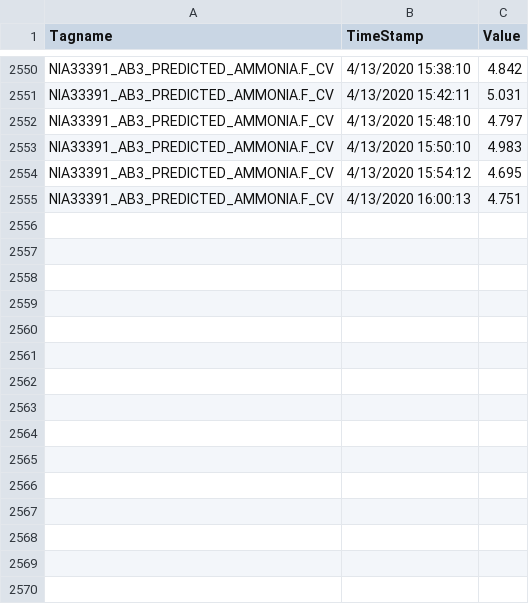
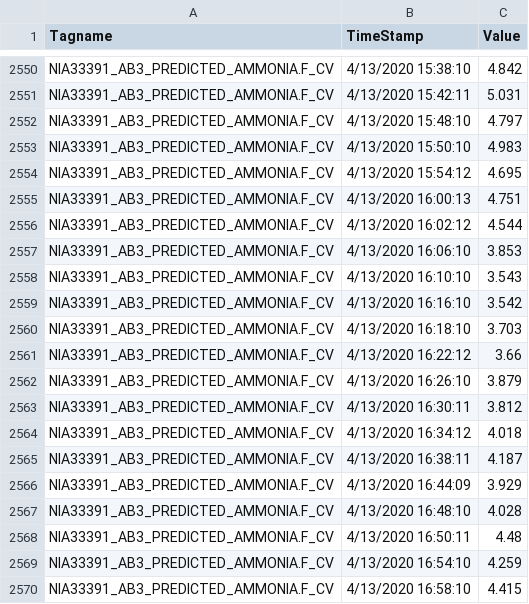
Before and after one commit to KNewhart/WRRF-Analytics, a CSV file: R output/NIA33391_AB3_PREDICTED_AMMONIA.F_CV.CSV, drawn as a sheet; only a part is shown, gaps mark what is left out; the diff names each change by its address in the sheet, - before the commit and + after, or states it on an @@ line.

```diff
--- a/R output/NIA33391_AB3_PREDICTED_AMMONIA.F_CV.CSV
+++ b/R output/NIA33391_AB3_PREDICTED_AMMONIA.F_CV.CSV
+row 2556: NIA33391_AB3_PREDICTED_AMMONIA.F_CV | 4/13/2020 16:02:12 | 4.544
+row 2557: NIA33391_AB3_PREDICTED_AMMONIA.F_CV | 4/13/2020 16:06:10 | 3.853
+row 2558: NIA33391_AB3_PREDICTED_AMMONIA.F_CV | 4/13/2020 16:10:10 | 3.543
+row 2559: NIA33391_AB3_PREDICTED_AMMONIA.F_CV | 4/13/2020 16:16:10 | 3.542
+row 2560: NIA33391_AB3_PREDICTED_AMMONIA.F_CV | 4/13/2020 16:18:10 | 3.703
+row 2561: NIA33391_AB3_PREDICTED_AMMONIA.F_CV | 4/13/2020 16:22:12 | 3.66
+row 2562: NIA33391_AB3_PREDICTED_AMMONIA.F_CV | 4/13/2020 16:26:10 | 3.879
+row 2563: NIA33391_AB3_PREDICTED_AMMONIA.F_CV | 4/13/2020 16:30:11 | 3.812
+row 2564: NIA33391_AB3_PREDICTED_AMMONIA.F_CV | 4/13/2020 16:34:12 | 4.018
+row 2565: NIA33391_AB3_PREDICTED_AMMONIA.F_CV | 4/13/2020 16:38:11 | 4.187
+row 2566: NIA33391_AB3_PREDICTED_AMMONIA.F_CV | 4/13/2020 16:44:09 | 3.929
+row 2567: NIA33391_AB3_PREDICTED_AMMONIA.F_CV | 4/13/2020 16:48:10 | 4.028
+row 2568: NIA33391_AB3_PREDICTED_AMMONIA.F_CV | 4/13/2020 16:50:11 | 4.48
+row 2569: NIA33391_AB3_PREDICTED_AMMONIA.F_CV | 4/13/2020 16:54:10 | 4.259
+row 2570: NIA33391_AB3_PREDICTED_AMMONIA.F_CV | 4/13/2020 16:58:10 | 4.415
```
Also changed, not shown: R output/ModelResults.csv, Raw data/WWSCADA2.BASIN3_7_DO_PVENG.F_CV.CSV, 17 other files.
